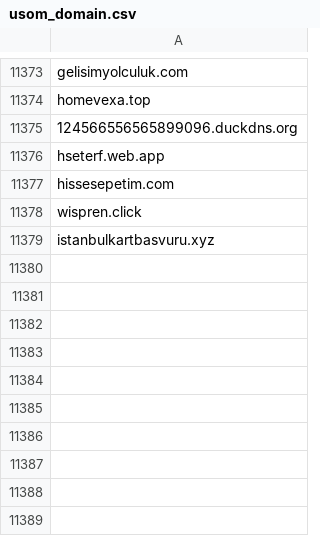
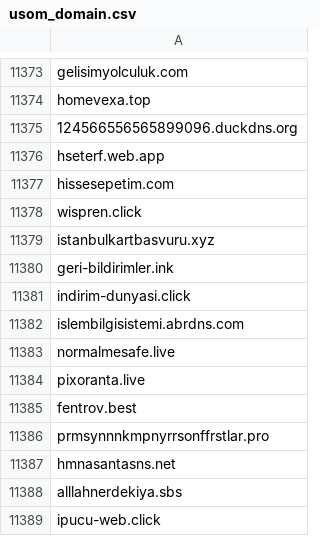
Before and after one commit to InfoSEC-TR/usom-ioc-sync, a CSV file: output/usom_domain.csv, drawn as a sheet; only a part is shown, gaps mark what is left out.

```diff
--- a/output/usom_domain.csv
+++ b/output/usom_domain.csv
@@ -11379 +11379,11 @@ wispren.click
 istanbulkartbasvuru.xyz
+geri-bildirimler.ink
+indirim-dunyasi.click
+islembilgisistemi.abrdns.com
+normalmesafe.live
+pixoranta.live
+fentrov.best
+prmsynnnkmpnyrrsonffrstlar.pro
+hmnasantasns.net
+alllahnerdekiya.sbs
+ipucu-web.click
```
Also changed, not shown: 3 other files.
